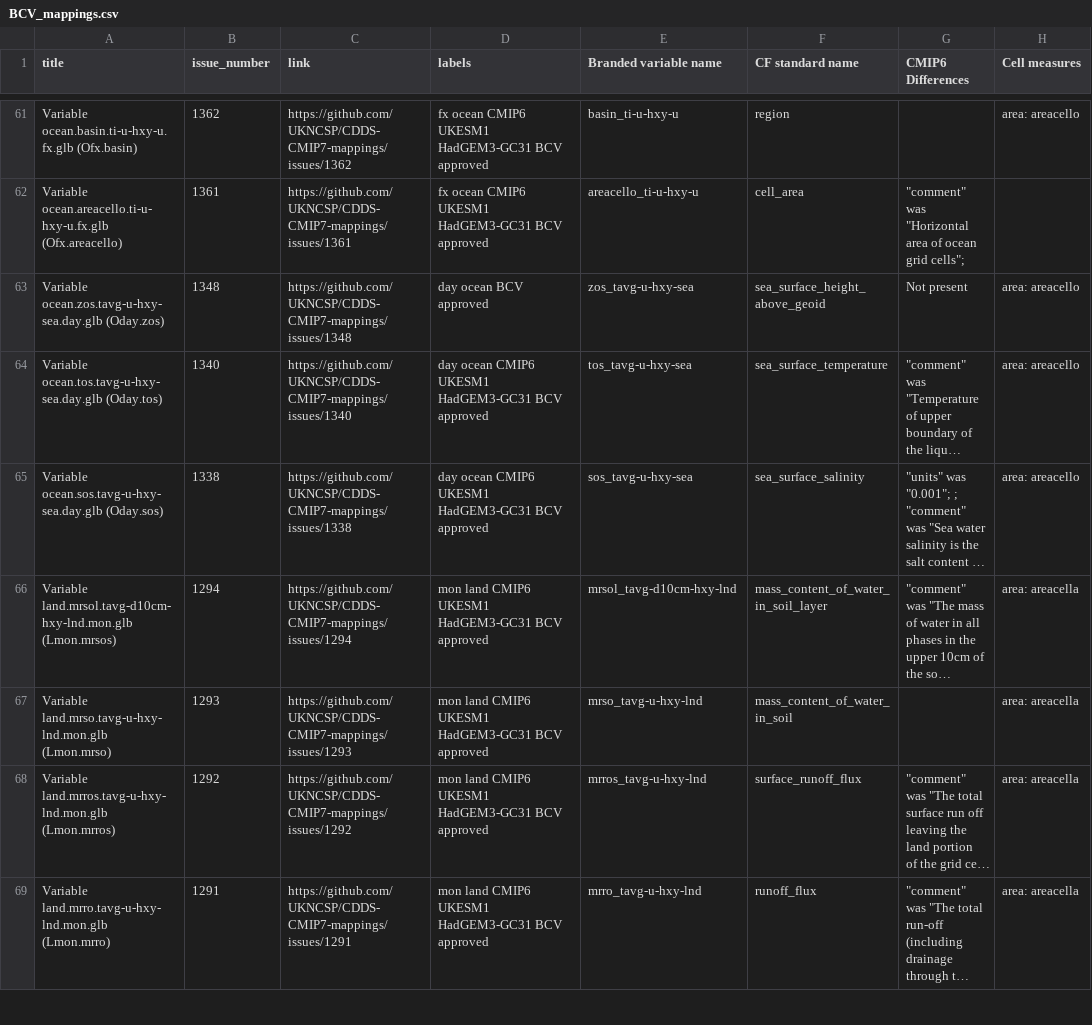
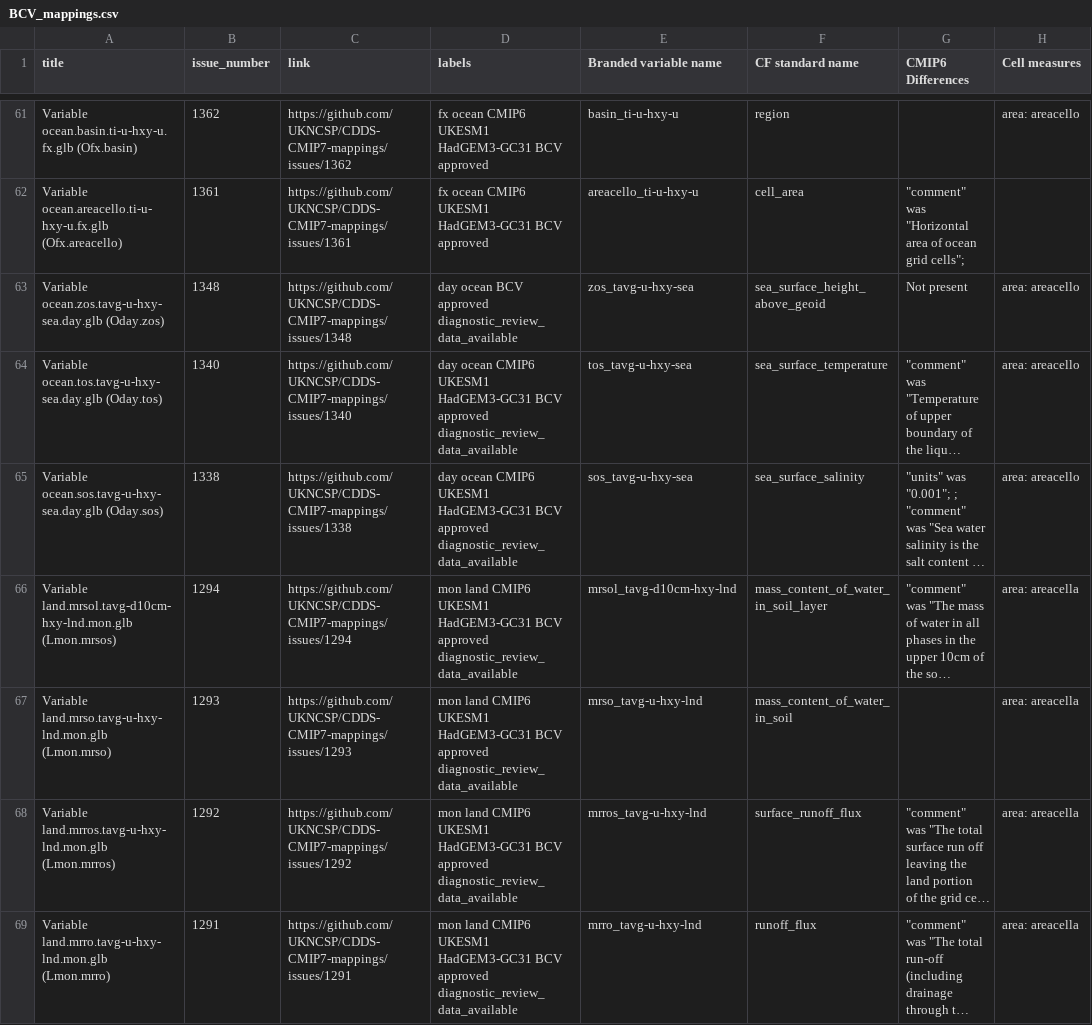
Before and after one commit to UKNCSP/CDDS-CMIP7-mappings, a CSV file: data/BCV_mappings.csv, drawn as a sheet; only a part is shown, gaps mark what is left out; long unchanged cells end in …; the diff covers the shown part only; the diff names each change by its address in the sheet, - before the commit and + after, or states it on an @@ line.

```diff
--- a/data/BCV_mappings.csv
+++ b/data/BCV_mappings.csv
-D63 (labels): day ocean BCV approved
+D63 (labels): day ocean BCV approved diagnostic_review_data_available
-D64:D65 (labels): …BCV approved
+D64:D65 (labels): …BCV approved diagnostic_review_data_available
-D66:D69 (labels): …BCV approved
+D66:D69 (labels): …BCV approved diagnostic_review_data_available
```
Also changed, not shown: 106 edited cells elsewhere in this file, data/aerosol_mappings.csv, data/ocean_mappings.csv, 20 other files.
